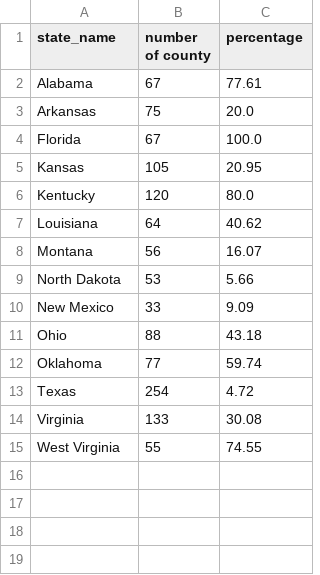
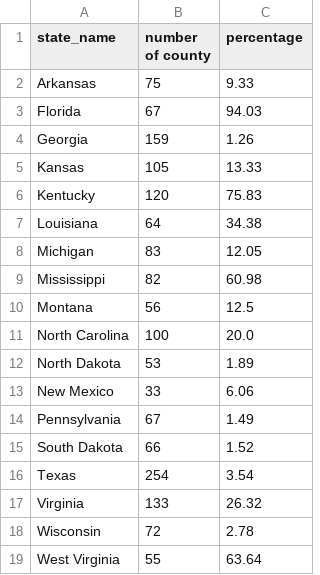
Before and after one commit to GeoDaCenter/covid-v3, a CSV file: weekly-report/csvs/pivot_data_emerging_hotspot_adjusted.csv, drawn as a sheet.

```diff
--- a/weekly-report/csvs/pivot_data_emerging_hotspot_adjusted.csv
+++ b/weekly-report/csvs/pivot_data_emerging_hotspot_adjusted.csv
@@ -1,15 +1,19 @@
 state_name,number of county,percentage
-Alabama,67,77.61
-Arkansas,75,20.0
-Florida,67,100.0
-Kansas,105,20.95
-Kentucky,120,80.0
-Louisiana,64,40.62
-Montana,56,16.07
-North Dakota,53,5.66
-New Mexico,33,9.09
-Ohio,88,43.18
-Oklahoma,77,59.74
-Texas,254,4.72
-Virginia,133,30.08
-West Virginia,55,74.55
+Arkansas,75,9.33
+Florida,67,94.03
+Georgia,159,1.26
+Kansas,105,13.33
+Kentucky,120,75.83
+Louisiana,64,34.38
+Michigan,83,12.05
+Mississippi,82,60.98
+Montana,56,12.5
+North Carolina,100,20.0
+North Dakota,53,1.89
+New Mexico,33,6.06
+Pennsylvania,67,1.49
+South Dakota,66,1.52
+Texas,254,3.54
+Virginia,133,26.32
+Wisconsin,72,2.78
+West Virginia,55,63.64
```
Also changed, not shown: weekly-report/csvs/full_data_emerging_hotspot.csv, weekly-report/csvs/full_data_emerging_hotspot_adjusted.csv, 9 other files.
